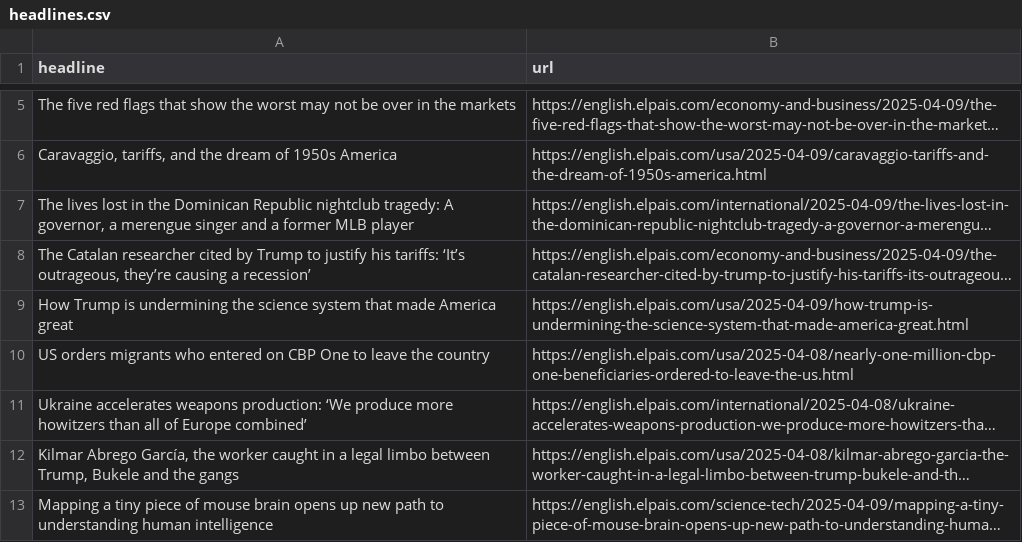
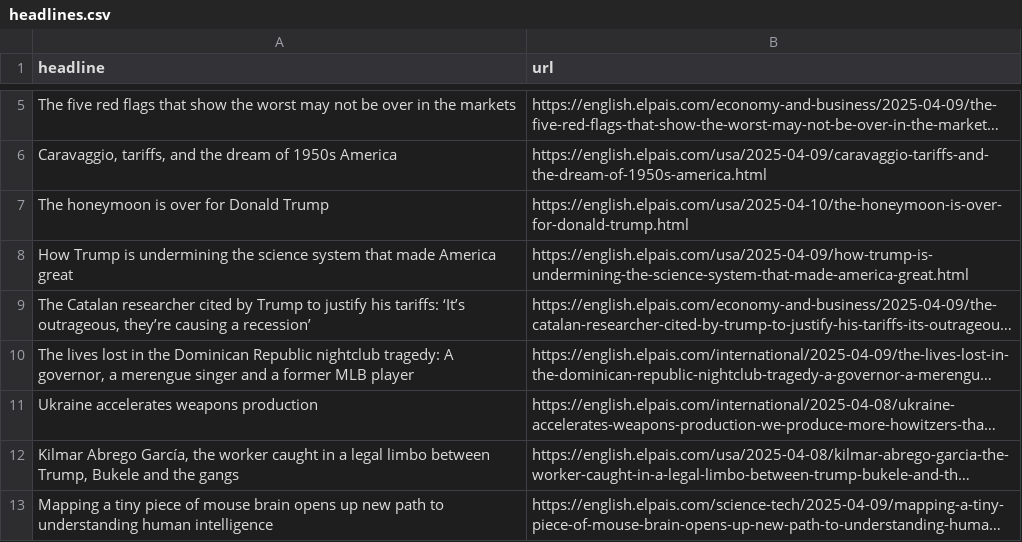
Before and after one commit to anaemepe/autoscrapper-elpais, a CSV file: headlines.csv, drawn as a sheet; only a part is shown, gaps mark what is left out; long unchanged cells end in …; removed rows and columns are numbered as before the commit, all else as after; the diff names each change by its address in the sheet, - before the commit and + after, or states it on an @@ line.

```diff
--- a/headlines.csv
+++ b/headlines.csv
+row 7: The honeymoon is over for Donald Trump | https://english.elpais.com/usa/2025-04-10/the-honeymoon-is-over-for-donald-trump.html
@@ row 9 moved to row 8: How Trump is undermining the science sys… @@
@@ row 8 moved to row 9: The Catalan researcher cited by Trump to… @@
-row 10: US orders migrants who entered on CBP One to leave the country | https://english.elpais.com/usa/2025-04-08/nearly-one-million-cbp-one-beneficiaries-ordered-to-leave-the-us.html
-A11 (headline): …accelerates weapons production: ‘We produce more howitzers than all of Europe combined’
+A11 (headline): …accelerates weapons production
```
